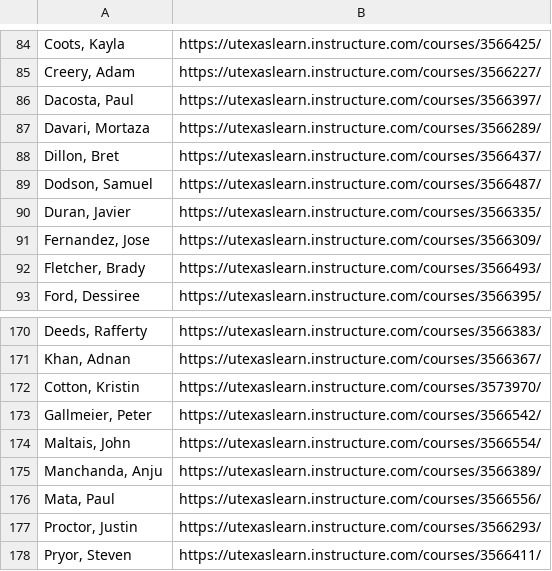
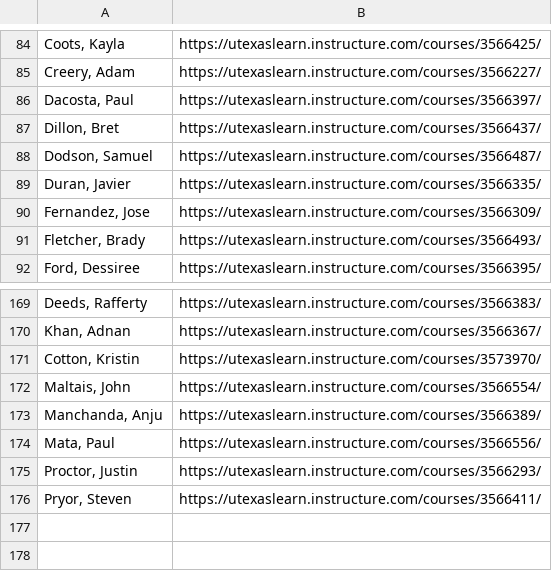
Before and after one commit to cpradian/OnRamps-Submission-Report-Automation, a CSV file: Gather Links/general_links.csv, drawn as a sheet; only a part is shown, gaps mark what is left out; the diff names each change by its address in the sheet, - before the commit and + after, or states it on an @@ line.

Commit message:
Gather Links Testing and Debugging
Found and removed 'Access Denied' courses. Working GUI for gather_links.py.

```diff
--- a/Gather Links/general_links.csv
+++ b/Gather Links/general_links.csv
-row 87: Davari, Mortaza | https://utexaslearn.instructure.com/courses/3566289/
-row 173: Gallmeier, Peter | https://utexaslearn.instructure.com/courses/3566542/
```
Also changed, not shown: 2 other files.
